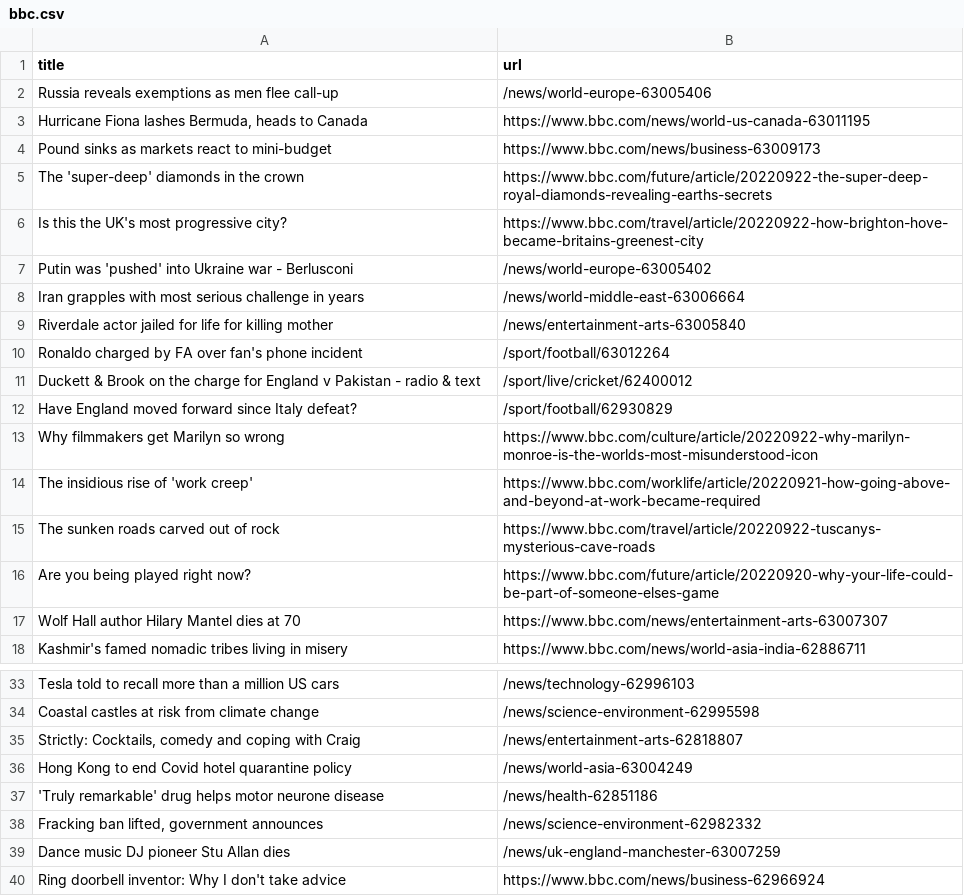
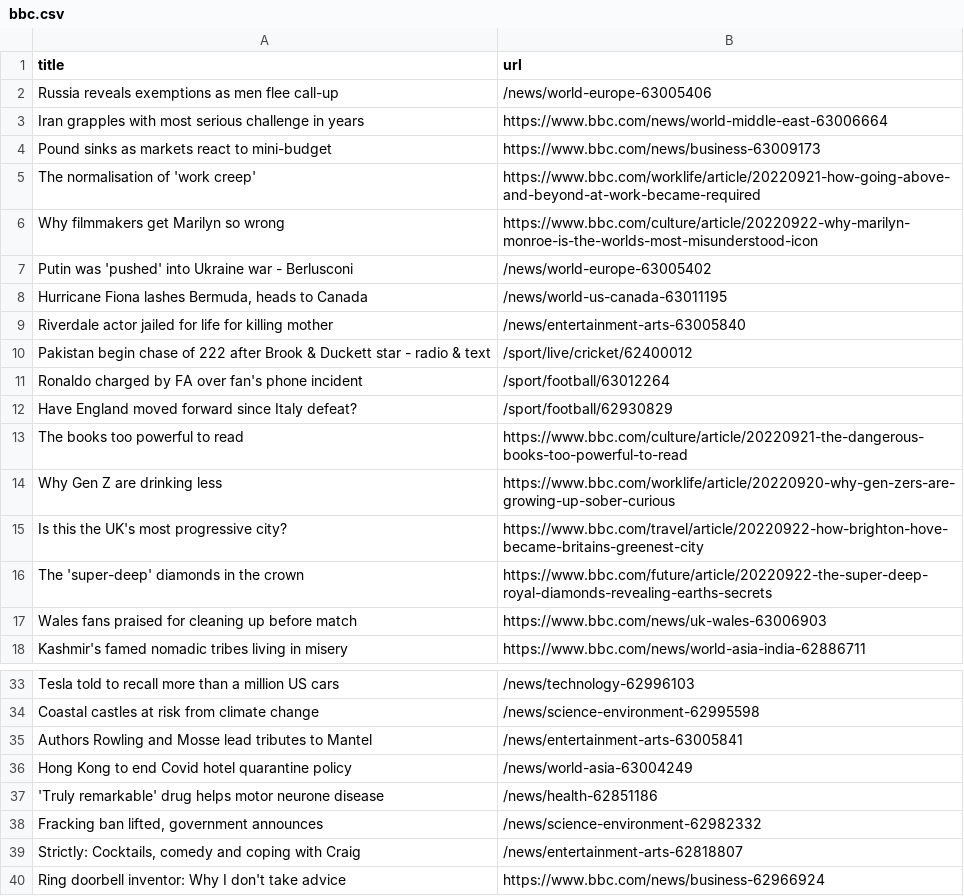
Before and after one commit to amanda-chn/automatic-scraper-bbc, a CSV file: bbc.csv, drawn as a sheet; only a part is shown, gaps mark what is left out.

```diff
--- a/bbc.csv
+++ b/bbc.csv
@@ -2,17 +2,17 @@ title,url
 Russia reveals exemptions as men flee call-up,/news/world-europe-63005406
-"Hurricane Fiona lashes Bermuda, heads to Canada",https://www.bbc.com/news/world-us-canada-63011195
+Iran grapples with most serious challenge in years,https://www.bbc.com/news/world-middle-east-63006664
 Pound sinks as markets react to mini-budget,https://www.bbc.com/news/business-63009173
+The normalisation of 'work creep',https://www.bbc.com/worklife/article/20220921-how-going-above-and-beyond-at-work-became-required
+Why filmmakers get Marilyn so wrong,https://www.bbc.com/culture/article/20220922-why-marilyn-monroe-is-the-worlds-most-misunderstood-icon
+Putin was 'pushed' into Ukraine war - Berlusconi,/news/world-europe-63005402
+"Hurricane Fiona lashes Bermuda, heads to Canada",/news/world-us-canada-63011195
+Riverdale actor jailed for life for killing mother,/news/entertainment-arts-63005840
+Pakistan begin chase of 222 after Brook & Duckett star - radio & text,/sport/live/cricket/62400012
+Ronaldo charged by FA over fan's phone incident,/sport/football/63012264
+Have England moved forward since Italy defeat?,/sport/football/62930829
+The books too powerful to read,https://www.bbc.com/culture/article/20220921-the-dangerous-books-too-powerful-to-read
+Why Gen Z are drinking less,https://www.bbc.com/worklife/article/20220920-why-gen-zers-are-growing-up-sober-curious
+Is this the UK's most progressive city?,https://www.bbc.com/travel/article/20220922-how-brighton-hove-became-britains-greenest-city
 The 'super-deep' diamonds in the crown,https://www.bbc.com/future/article/20220922-the-super-deep-royal-diamonds-revealing-earths-secrets
-Is this the UK's most progressive city?,https://www.bbc.com/travel/article/20220922-how-brighton-hove-became-britains-greenest-city
-Putin was 'pushed' into Ukraine war - Berlusconi,/news/world-europe-63005402
-Iran grapples with most serious challenge in years,/news/world-middle-east-63006664
-Riverdale actor jailed for life for killing mother,/news/entertainment-arts-63005840
-Ronaldo charged by FA over fan's phone incident,/sport/football/63012264
-Duckett & Brook on the charge for England v Pakistan - radio & text,/sport/live/cricket/62400012
-Have England moved forward since Italy defeat?,/sport/football/62930829
-Why filmmakers get Marilyn so wrong,https://www.bbc.com/culture/article/20220922-why-marilyn-monroe-is-the-worlds-most-misunderstood-icon
-The insidious rise of 'work creep',https://www.bbc.com/worklife/article/20220921-how-going-above-and-beyond-at-work-became-required
-The sunken roads carved out of rock,https://www.bbc.com/travel/article/20220922-tuscanys-mysterious-cave-roads
-Are you being played right now?,https://www.bbc.com/future/article/20220920-why-your-life-could-be-part-of-someone-elses-game
-Wolf Hall author Hilary Mantel dies at 70,https://www.bbc.com/news/entertainment-arts-63007307
+Wales fans praised for cleaning up before match,https://www.bbc.com/news/uk-wales-63006903
 Kashmir's famed nomadic tribes living in misery,https://www.bbc.com/news/world-asia-india-62886711
@@ -34,3 +34,3 @@ Tesla told to recall more than a million US cars,/news/technology-62996103
 Coastal castles at risk from climate change,/news/science-environment-62995598
-"Strictly: Cocktails, comedy and coping with Craig",/news/entertainment-arts-62818807
+Authors Rowling and Mosse lead tributes to Mantel,/news/entertainment-arts-63005841
 Hong Kong to end Covid hotel quarantine policy,/news/world-asia-63004249
@@ -38,3 +38,3 @@ Hong Kong to end Covid hotel quarantine policy,/news/world-asia-63004249
 "Fracking ban lifted, government announces",/news/science-environment-62982332
-Dance music DJ pioneer Stu Allan dies,/news/uk-england-manchester-63007259
+"Strictly: Cocktails, comedy and coping with Craig",/news/entertainment-arts-62818807
 Ring doorbell inventor: Why I don't take advice,https://www.bbc.com/news/business-62966924
```
